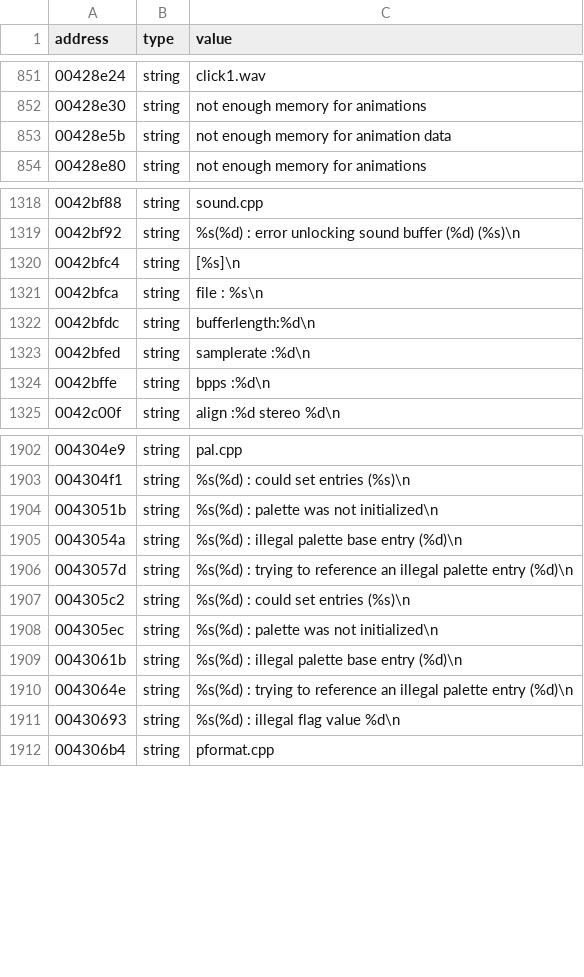
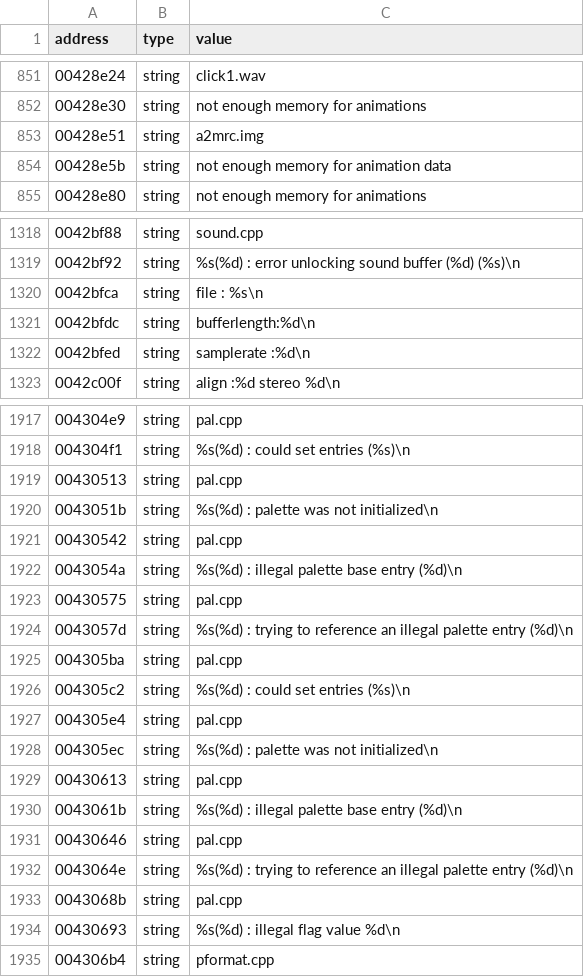
Before and after one commit to xvilo/a2-racer-davilex-decomp, a TSV file: decompiled/A2MENU.DAT/strings.tsv, drawn as a sheet; only a part is shown, gaps mark what is left out; the diff covers the shown part only.

```diff
--- a/decompiled/A2MENU.DAT/strings.tsv
+++ b/decompiled/A2MENU.DAT/strings.tsv
@@ -852,2 +852,3 @@ address	type	value
 00428e30	string	not enough memory for animations
+00428e51	string	a2mrc.img
 00428e5b	string	not enough memory for animation data
@@ -1319,3 +1319,2 @@ address	type	value
 0042bf92	string	 %s(%d) : error unlocking sound buffer (%d) (%s)\n
-0042bfc4	string	[%s]\n
 0042bfca	string	file        : %s\n
@@ -1323,3 +1322,2 @@ address	type	value
 0042bfed	string	samplerate  :%d\n
-0042bffe	string	bpps        :%d\n
 0042c00f	string	align       :%d stereo %d\n
@@ -1903,9 +1918,17 @@ address	type	value
 004304f1	string	 %s(%d) : could set entries (%s)\n
+00430513	string	pal.cpp
 0043051b	string	 %s(%d) : palette was not initialized\n
+00430542	string	pal.cpp
 0043054a	string	 %s(%d) : illegal palette base entry (%d)\n
+00430575	string	pal.cpp
 0043057d	string	 %s(%d) : trying to reference an illegal palette entry (%d)\n
+004305ba	string	pal.cpp
 004305c2	string	 %s(%d) : could set entries (%s)\n
+004305e4	string	pal.cpp
 004305ec	string	 %s(%d) : palette was not initialized\n
+00430613	string	pal.cpp
 0043061b	string	 %s(%d) : illegal palette base entry (%d)\n
+00430646	string	pal.cpp
 0043064e	string	 %s(%d) : trying to reference an illegal palette entry (%d)\n
+0043068b	string	pal.cpp
 00430693	string	 %s(%d) : illegal flag value %d\n
```
Also changed, not shown: 17 added rows and 3 removed rows elsewhere in this file, 3 other files.
